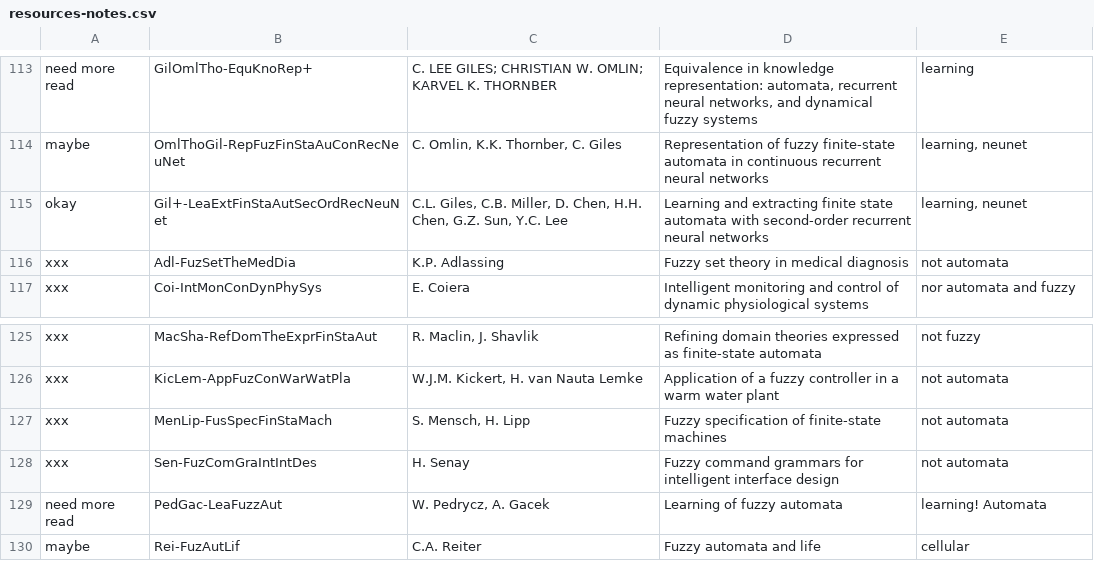
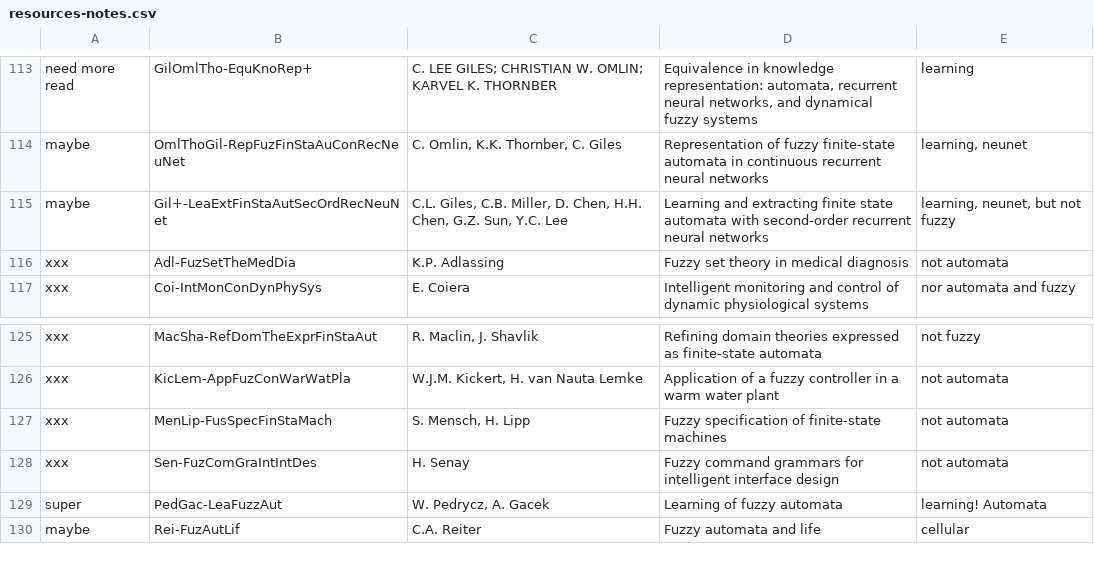
Before and after one commit to Nagarjune1/fap-diplom, a CSV file: theory/resources-notes.csv, drawn as a sheet; only a part is shown, gaps mark what is left out.

```diff
--- a/theory/resources-notes.csv
+++ b/theory/resources-notes.csv
@@ -114,3 +114,3 @@ need more read	GilOmlTho-EquKnoRep+	C. LEE GILES; CHRISTIAN W. OMLIN; KARVEL K.
 maybe	OmlThoGil-RepFuzFinStaAuConRecNeuNet	C. Omlin, K.K. Thornber, C. Giles	Representation of fuzzy finite-state automata in continuous recurrent neural networks	learning, neunet
-okay	Gil+-LeaExtFinStaAutSecOrdRecNeuNet	C.L. Giles, C.B. Miller, D. Chen, H.H. Chen, G.Z. Sun, Y.C. Lee	Learning and extracting finite state automata with second-order recurrent neural networks	learning, neunet
+maybe	Gil+-LeaExtFinStaAutSecOrdRecNeuNet	C.L. Giles, C.B. Miller, D. Chen, H.H. Chen, G.Z. Sun, Y.C. Lee	Learning and extracting finite state automata with second-order recurrent neural networks	learning, neunet, but not fuzzy
 xxx	Adl-FuzSetTheMedDia	K.P. Adlassing	Fuzzy set theory in medical diagnosis	not automata
@@ -128,3 +128,3 @@ xxx	MenLip-FusSpecFinStaMach	S. Mensch, H. Lipp	Fuzzy specification of finite-st
 xxx	Sen-FuzComGraIntIntDes	H. Senay	Fuzzy command grammars for intelligent interface design	not automata
-need more read	PedGac-LeaFuzzAut	W. Pedrycz, A. Gacek	Learning of fuzzy automata	learning! Automata
+super	PedGac-LeaFuzzAut	W. Pedrycz, A. Gacek	Learning of fuzzy automata	learning! Automata
 maybe	Rei-FuzAutLif	C.A. Reiter	Fuzzy automata and life	cellular
```
Also changed, not shown: theory/new-resouces.csv, 7 other files.
